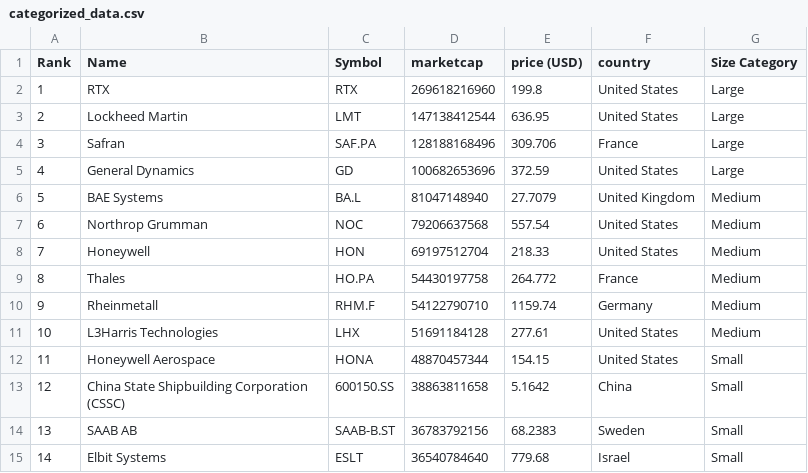
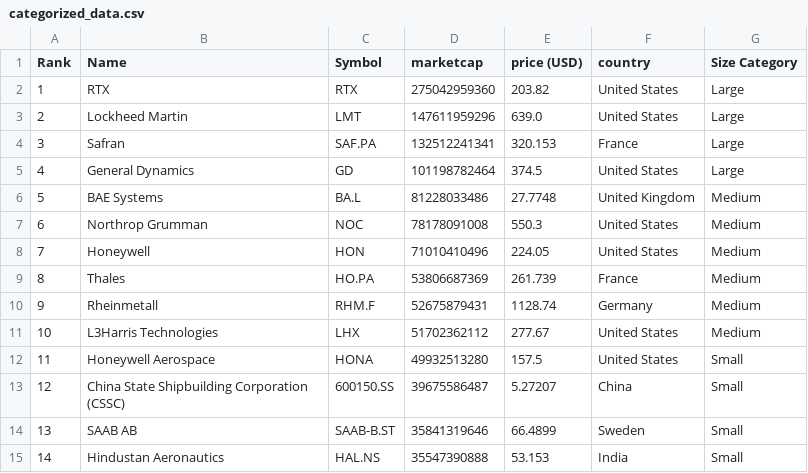
Before and after one commit to artfisica/taller-venezuela-junio-2024, a CSV file: categorized_data.csv, drawn as a sheet; only a part is shown; the diff covers the shown part only.

```diff
--- a/categorized_data.csv
+++ b/categorized_data.csv
@@ -1,15 +1,15 @@
 Rank,Name,Symbol,marketcap,price (USD),country,Size Category
-1,RTX,RTX,269618216960,199.8,United States,Large
-2,Lockheed Martin,LMT,147138412544,636.95,United States,Large
-3,Safran,SAF.PA,128188168496,309.706,France,Large
-4,General Dynamics,GD,100682653696,372.59,United States,Large
-5,BAE Systems,BA.L,81047148940,27.7079,United Kingdom,Medium
-6,Northrop Grumman,NOC,79206637568,557.54,United States,Medium
-7,Honeywell,HON,69197512704,218.33,United States,Medium
-8,Thales,HO.PA,54430197758,264.772,France,Medium
-9,Rheinmetall,RHM.F,54122790710,1159.74,Germany,Medium
-10,L3Harris Technologies,LHX,51691184128,277.61,United States,Medium
-11,Honeywell Aerospace,HONA,48870457344,154.15,United States,Small
-12,China State Shipbuilding Corporation (CSSC),600150.SS,38863811658,5.1642,China,Small
-13,SAAB AB,SAAB-B.ST,36783792156,68.2383,Sweden,Small
-14,Elbit Systems,ESLT,36540784640,779.68,Israel,Small
+1,RTX,RTX,275042959360,203.82,United States,Large
+2,Lockheed Martin,LMT,147611959296,639.0,United States,Large
+3,Safran,SAF.PA,132512241341,320.153,France,Large
+4,General Dynamics,GD,101198782464,374.5,United States,Large
+5,BAE Systems,BA.L,81228033486,27.7748,United Kingdom,Medium
+6,Northrop Grumman,NOC,78178091008,550.3,United States,Medium
+7,Honeywell,HON,71010410496,224.05,United States,Medium
+8,Thales,HO.PA,53806687369,261.739,France,Medium
+9,Rheinmetall,RHM.F,52675879431,1128.74,Germany,Medium
+10,L3Harris Technologies,LHX,51702362112,277.67,United States,Medium
+11,Honeywell Aerospace,HONA,49932513280,157.5,United States,Small
+12,China State Shipbuilding Corporation (CSSC),600150.SS,39675586487,5.27207,China,Small
+13,SAAB AB,SAAB-B.ST,35841319646,66.4899,Sweden,Small
+14,Hindustan Aeronautics,HAL.NS,35547390888,53.153,India,Small
```
Also changed, not shown: 157 edited cells elsewhere in this file, 1 other file.
